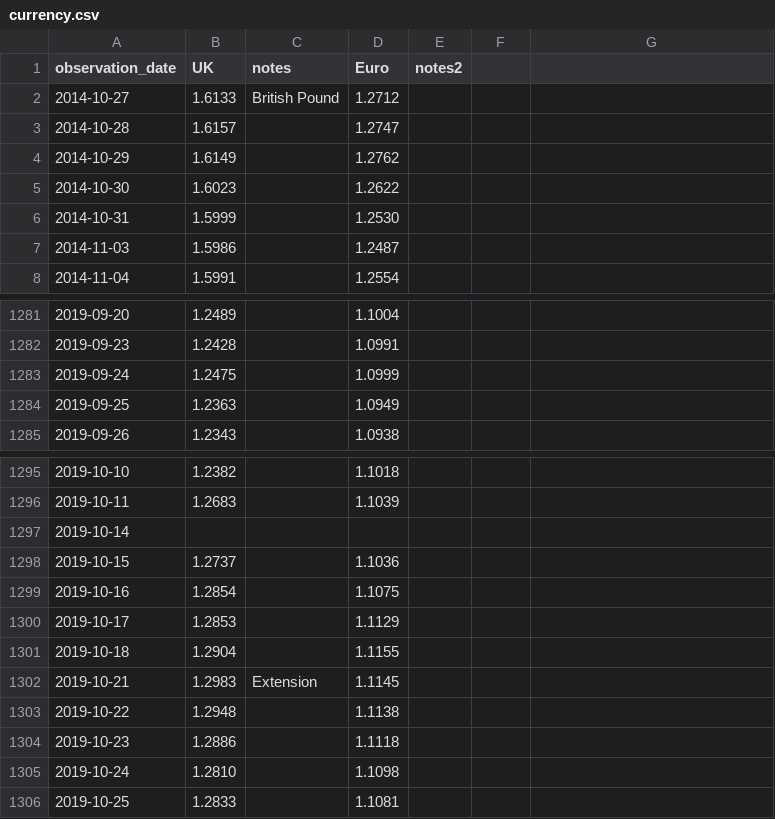
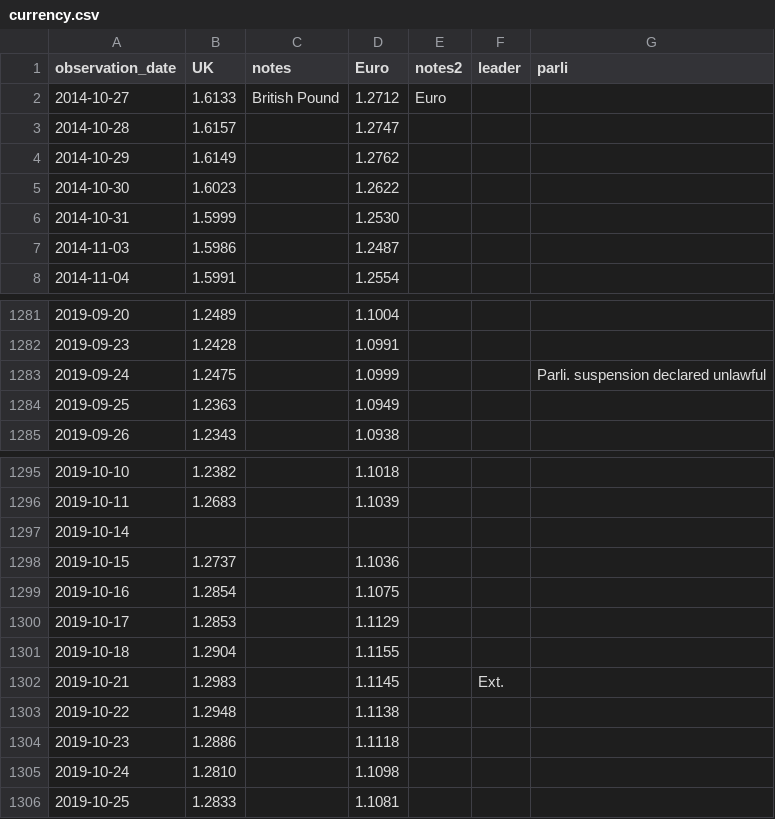
Before and after one commit to SarahGillespie/MacroEgroupproject, a CSV file: currency.csv, drawn as a sheet; only a part is shown, gaps mark what is left out; the diff covers the shown part only.

```diff
--- a/currency.csv
+++ b/currency.csv
@@ -1,2 +1,2 @@
-observation_date,UK,notes,Euro,notes2
-2014-10-27,1.6133,British Pound,1.2712,
+observation_date,UK,notes,Euro,notes2,leader,parli
+2014-10-27,1.6133,British Pound,1.2712,Euro,,
@@ -1283 +1283 @@
-2019-09-24,1.2475,,1.0999,
+2019-09-24,1.2475,,1.0999,,,Parli. suspension declared unlawful
@@ -1302 +1302 @@
-2019-10-21,1.2983,Extension,1.1145,
+2019-10-21,1.2983,,1.1145,,Ext.,
```
Also changed, not shown: 10 edited cells elsewhere in this file, 2 other files.
